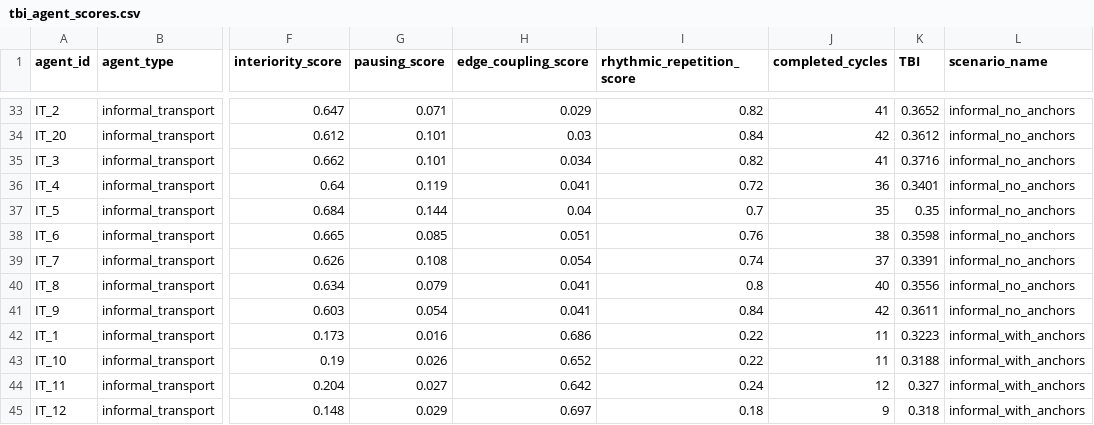
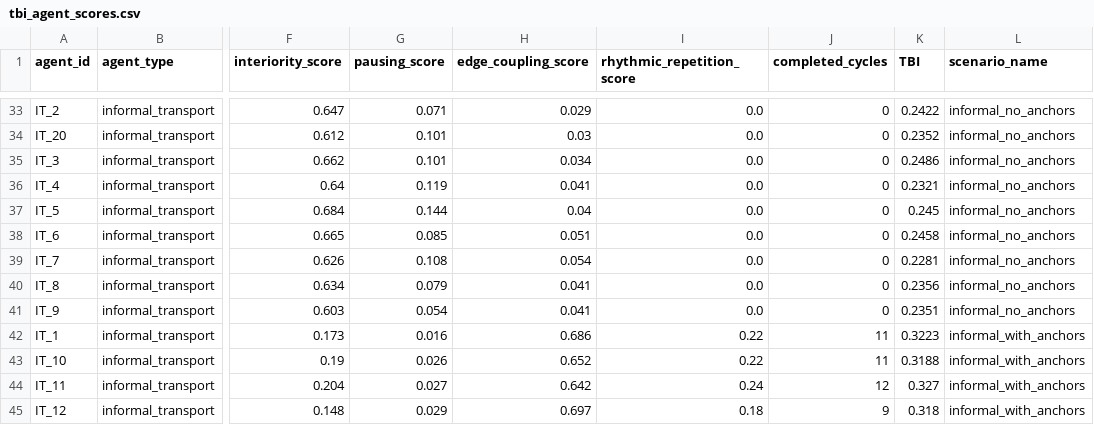
Before and after one commit to zeshan67/temporal-buildingness-model, a CSV file: outputs/summaries/tbi_agent_scores.csv, drawn as a sheet; only a part is shown, gaps mark what is left out; the diff covers the shown part only; the diff names each change by its address in the sheet, - before the commit and + after, or states it on an @@ line.

```diff
--- a/outputs/summaries/tbi_agent_scores.csv
+++ b/outputs/summaries/tbi_agent_scores.csv
-I33 (rhythmic_repetition_score): 0.82
+I33 (rhythmic_repetition_score): 0.0
-J33 (completed_cycles): 41
+J33 (completed_cycles): 0
-K33 (TBI): 0.3652
+K33 (TBI): 0.2422
-I34 (rhythmic_repetition_score): 0.84
+I34 (rhythmic_repetition_score): 0.0
-J34 (completed_cycles): 42
+J34 (completed_cycles): 0
-K34 (TBI): 0.3612
+K34 (TBI): 0.2352
-I35 (rhythmic_repetition_score): 0.82
+I35 (rhythmic_repetition_score): 0.0
-J35 (completed_cycles): 41
+J35 (completed_cycles): 0
-K35 (TBI): 0.3716
+K35 (TBI): 0.2486
-I36 (rhythmic_repetition_score): 0.72
+I36 (rhythmic_repetition_score): 0.0
-J36 (completed_cycles): 36
+J36 (completed_cycles): 0
-K36 (TBI): 0.3401
+K36 (TBI): 0.2321
-I37 (rhythmic_repetition_score): 0.7
+I37 (rhythmic_repetition_score): 0.0
-J37 (completed_cycles): 35
+J37 (completed_cycles): 0
-K37 (TBI): 0.35
+K37 (TBI): 0.245
-I38 (rhythmic_repetition_score): 0.76
+I38 (rhythmic_repetition_score): 0.0
-J38 (completed_cycles): 38
+J38 (completed_cycles): 0
-K38 (TBI): 0.3598
+K38 (TBI): 0.2458
-I39 (rhythmic_repetition_score): 0.74
+I39 (rhythmic_repetition_score): 0.0
-J39 (completed_cycles): 37
+J39 (completed_cycles): 0
-K39 (TBI): 0.3391
+K39 (TBI): 0.2281
-I40 (rhythmic_repetition_score): 0.8
+I40 (rhythmic_repetition_score): 0.0
-J40 (completed_cycles): 40
+J40 (completed_cycles): 0
-K40 (TBI): 0.3556
+K40 (TBI): 0.2356
-I41 (rhythmic_repetition_score): 0.84
+I41 (rhythmic_repetition_score): 0.0
-J41 (completed_cycles): 42
+J41 (completed_cycles): 0
-K41 (TBI): 0.3611
+K41 (TBI): 0.2351
```
Also changed, not shown: 33 edited cells elsewhere in this file, outputs/summaries/tbi_scenario_summary.csv, 2 other files.
